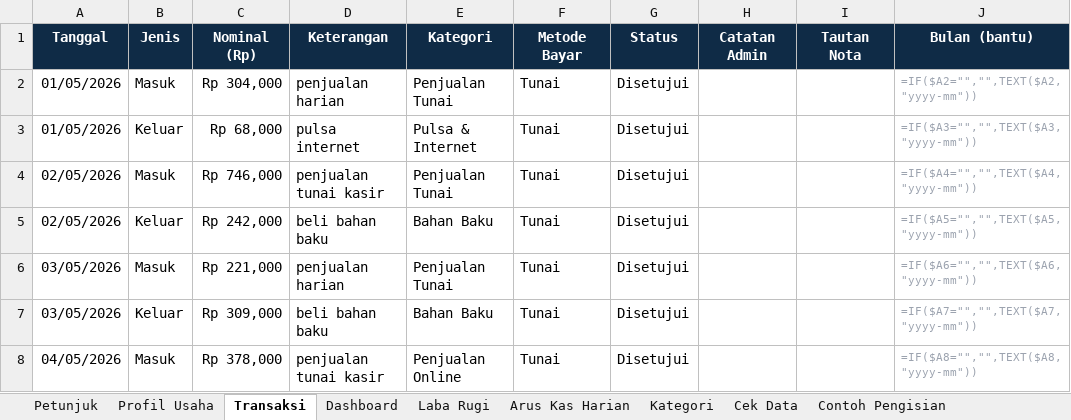
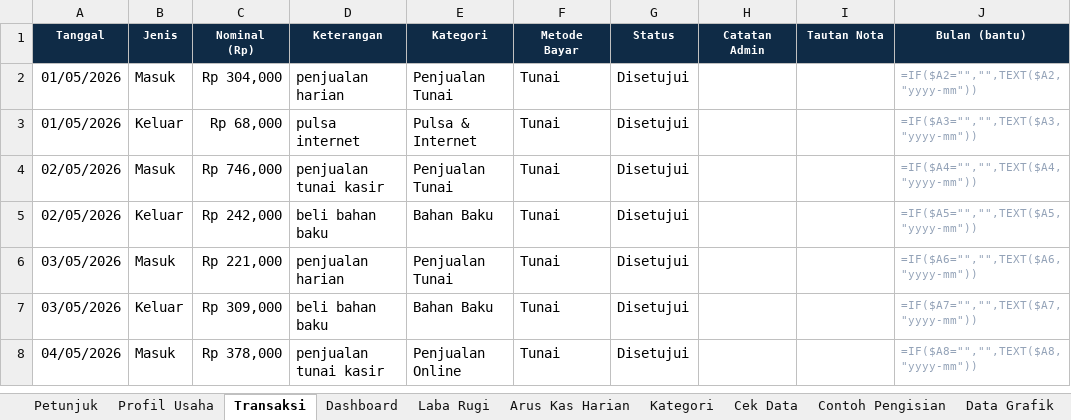
Before and after one commit to 75d9b48zjm-hash/p1, an Excel workbook: excel_templates/Pembukuan-TokoMaju-Contoh.xlsx, sheet Transaksi, drawn as a sheet; only a part is shown; values as stored, in another font and other column widths than the file's, no borders; formulas without a stored value are shown as written; conditional formats not drawn; the diff names each change by its address in the sheet, - before the commit and + after, or states it on an @@ line.

```diff
--- a/excel_templates/Pembukuan-TokoMaju-Contoh.xlsx (sheet Transaksi)
+++ b/excel_templates/Pembukuan-TokoMaju-Contoh.xlsx (sheet Transaksi)
+sheet tab: Data Grafik
@@ A1:J1 text size: smaller @@
```
Also changed, not shown: sheet Dashboard, sheet Laba Rugi, sheet Arus Kas Harian, sheet Petunjuk, sheet Contoh Pengisian, sheet Kategori, 2 more sheets, hidden cells, charts or pictures, excel_templates/Pembukuan-Template.xlsx, excel_templates/Rekap-Admin.xlsx, 3 other files.
